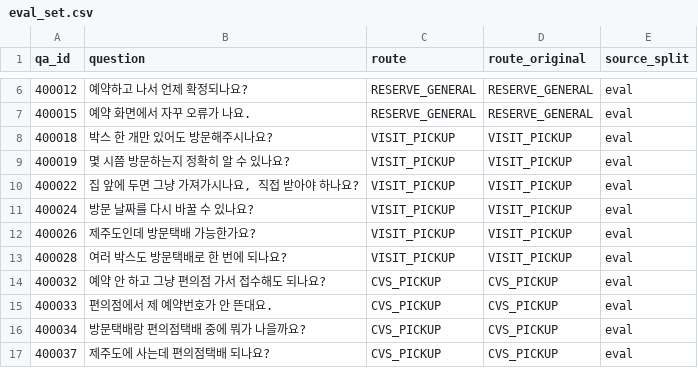
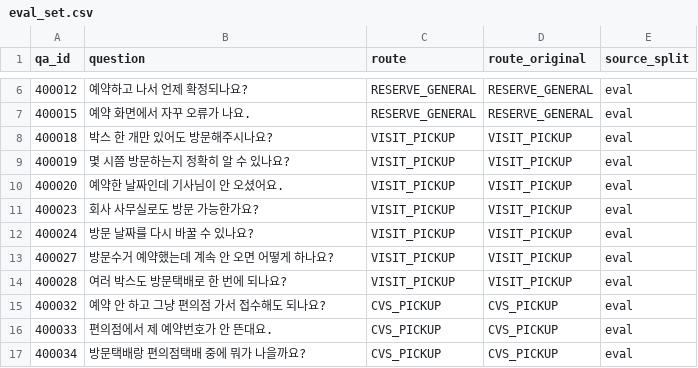
Before and after one commit to hey-byeunya/my-routing-agent, a CSV file: data/eval_set.csv, drawn as a sheet; only a part is shown, gaps mark what is left out; the shorter side is filled out with more unchanged rows; the diff covers the shown part only.

```diff
--- a/data/eval_set.csv
+++ b/data/eval_set.csv
@@ -9,5 +9,6 @@ qa_id,question,route,route_original,source_split
 400019,몇 시쯤 방문하는지 정확히 알 수 있나요?,VISIT_PICKUP,VISIT_PICKUP,eval
-400022,"집 앞에 두면 그냥 가져가시나요, 직접 받아야 하나요?",VISIT_PICKUP,VISIT_PICKUP,eval
+400020,예약한 날짜인데 기사님이 안 오셨어요.,VISIT_PICKUP,VISIT_PICKUP,eval
+400023,회사 사무실로도 방문 가능한가요?,VISIT_PICKUP,VISIT_PICKUP,eval
 400024,방문 날짜를 다시 바꿀 수 있나요?,VISIT_PICKUP,VISIT_PICKUP,eval
-400026,제주도인데 방문택배 가능한가요?,VISIT_PICKUP,VISIT_PICKUP,eval
+400027,방문수거 예약했는데 계속 안 오면 어떻게 하나요?,VISIT_PICKUP,VISIT_PICKUP,eval
 400028,여러 박스도 방문택배로 한 번에 되나요?,VISIT_PICKUP,VISIT_PICKUP,eval
```
Also changed, not shown: 6 added rows, 1 removed row and 6 edited cells elsewhere in this file, data/customer_inquiries.csv, data/routing_answers.csv, 6 other files.
